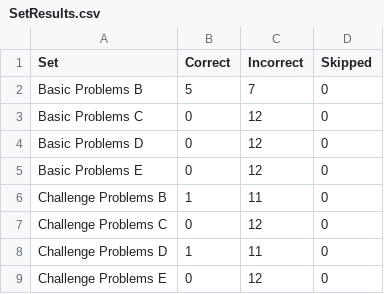
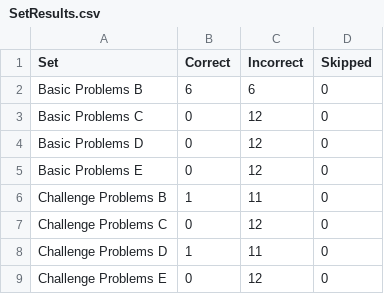
Before and after one commit to dgdghp/RPM, a CSV file: SetResults.csv, drawn as a sheet.

```diff
--- a/SetResults.csv
+++ b/SetResults.csv
@@ -1,3 +1,3 @@
 Set,Correct,Incorrect,Skipped
-Basic Problems B,5,7,0
+Basic Problems B,6,6,0
 Basic Problems C,0,12,0
```
Also changed, not shown: AgentAnswers.csv, ProblemResults.csv, 1 other file.
